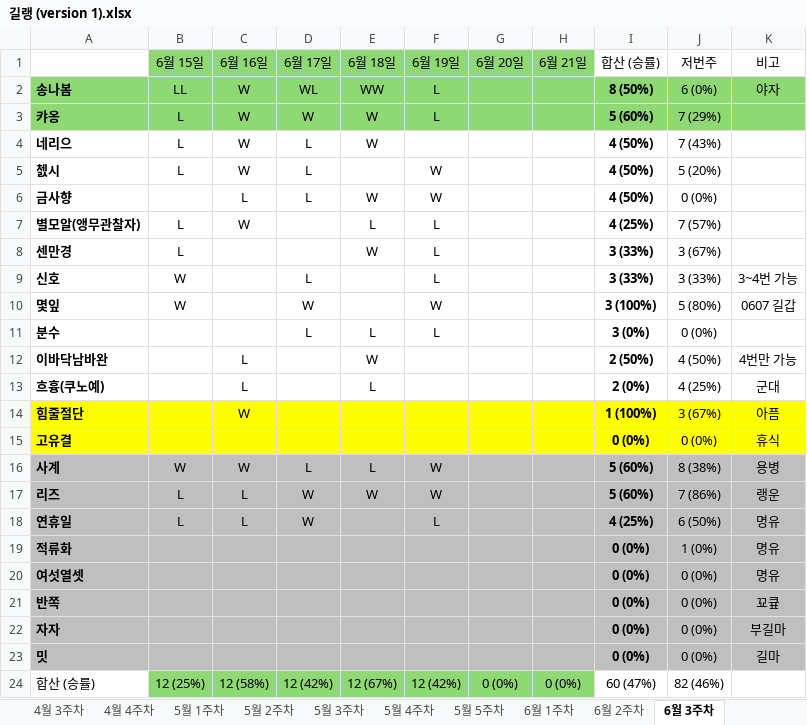
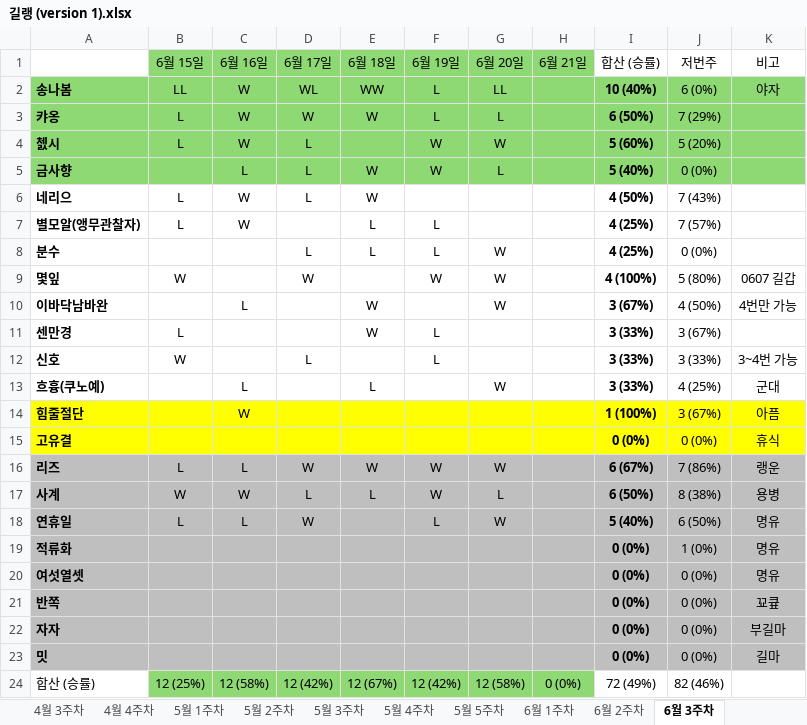
Before and after one commit to Leeze06/Romang, an Excel workbook: data/길랭 (version 1).xlsx, sheet 6월 3주차, drawn as a sheet; values as stored, in another font and other column widths than the file's, no borders; removed rows and columns are numbered as before the commit, all else as after; the diff names each change by its address in the sheet, - before the commit and + after, or states it on an @@ line.

```diff
--- a/data/길랭 (version 1).xlsx (sheet 6월 3주차)
+++ b/data/길랭 (version 1).xlsx (sheet 6월 3주차)
-G2 (6월 20일): (empty)
+G2 (6월 20일): LL
-I2 (합산 (승률)): 8 (50%)
+I2 (합산 (승률)): 10 (40%)
-G3 (6월 20일): (empty)
+G3 (6월 20일): L
-I3 (합산 (승률)): 5 (60%)
+I3 (합산 (승률)): 6 (50%)
+row 4: 쳀시 | L | W | L |  | W | W |  | 5 (60%) | 5 (20%)
+row 5: 금사향 |  | L | L | W | W | L |  | 5 (40%) | 0 (0%)
-row 5: 쳀시 | L | W | L |  | W |  |  | 4 (50%) | 5 (20%)
-row 6: 금사향 |  | L | L | W | W |  |  | 4 (50%) | 0 (0%)
+row 8: 분수 |  |  | L | L | L | W |  | 4 (25%) | 0 (0%)
+row 9: 몇잎 | W |  | W |  | W | W |  | 4 (100%) | 5 (80%) | 0607 길갑
+row 10: 이바닥남바완 |  | L |  | W |  | W |  | 3 (67%) | 4 (50%) | 4번만 가능
-row 10: 몇잎 | W |  | W |  | W |  |  | 3 (100%) | 5 (80%) | 0607 길갑
-row 11: 분수 |  |  | L | L | L |  |  | 3 (0%) | 0 (0%)
-row 12: 이바닥남바완 |  | L |  | W |  |  |  | 2 (50%) | 4 (50%) | 4번만 가능
-G13 (6월 20일): (empty)
+G13 (6월 20일): W
-I13 (합산 (승률)): 2 (0%)
+I13 (합산 (승률)): 3 (33%)
+row 16: 리즈 | L | L | W | W | W | W |  | 6 (67%) | 7 (86%) | 랭운
-G17 (6월 20일): (empty)
+G17 (6월 20일): L
-I17 (합산 (승률)): 5 (60%)
+I17 (합산 (승률)): 6 (50%)
-row 17: 리즈 | L | L | W | W | W |  |  | 5 (60%) | 7 (86%) | 랭운
-G18 (6월 20일): (empty)
+G18 (6월 20일): W
-I18 (합산 (승률)): 4 (25%)
+I18 (합산 (승률)): 5 (40%)
-G24 (6월 20일): 0 (0%)
+G24 (6월 20일): 12 (58%)
-I24 (합산 (승률)): 60 (47%)
+I24 (합산 (승률)): 72 (49%)
```
Also changed, not shown: formulas that keep their value, 1 other file.
